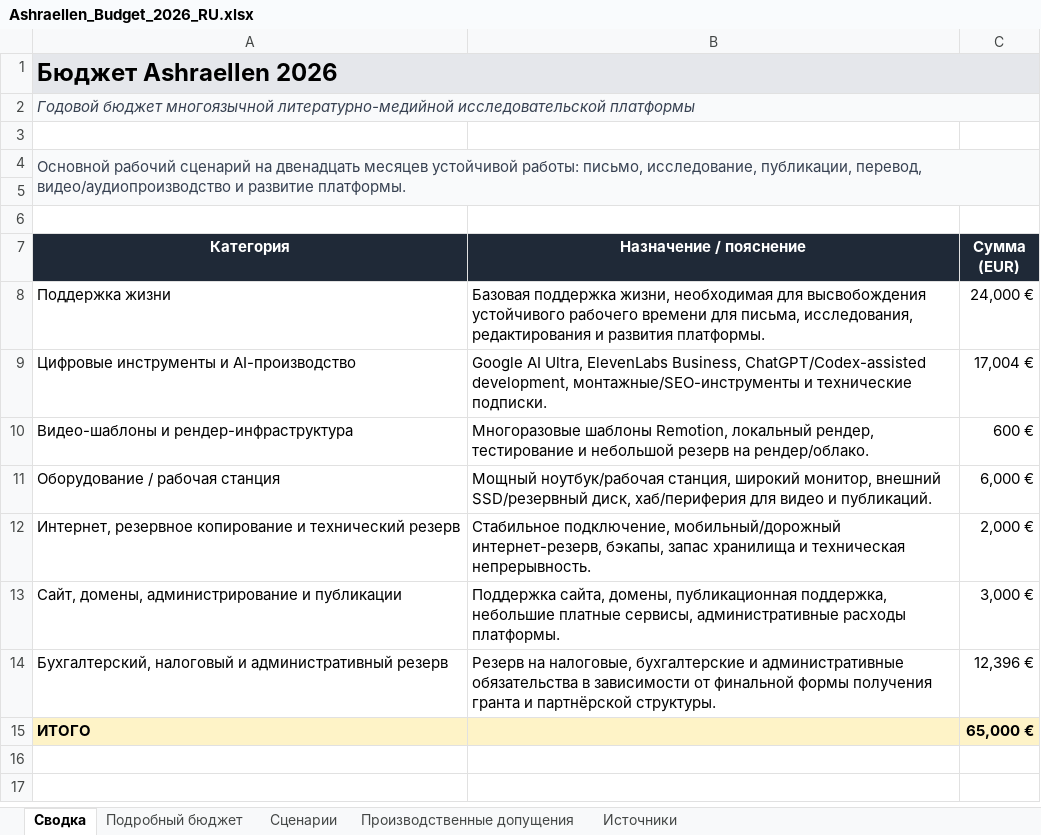
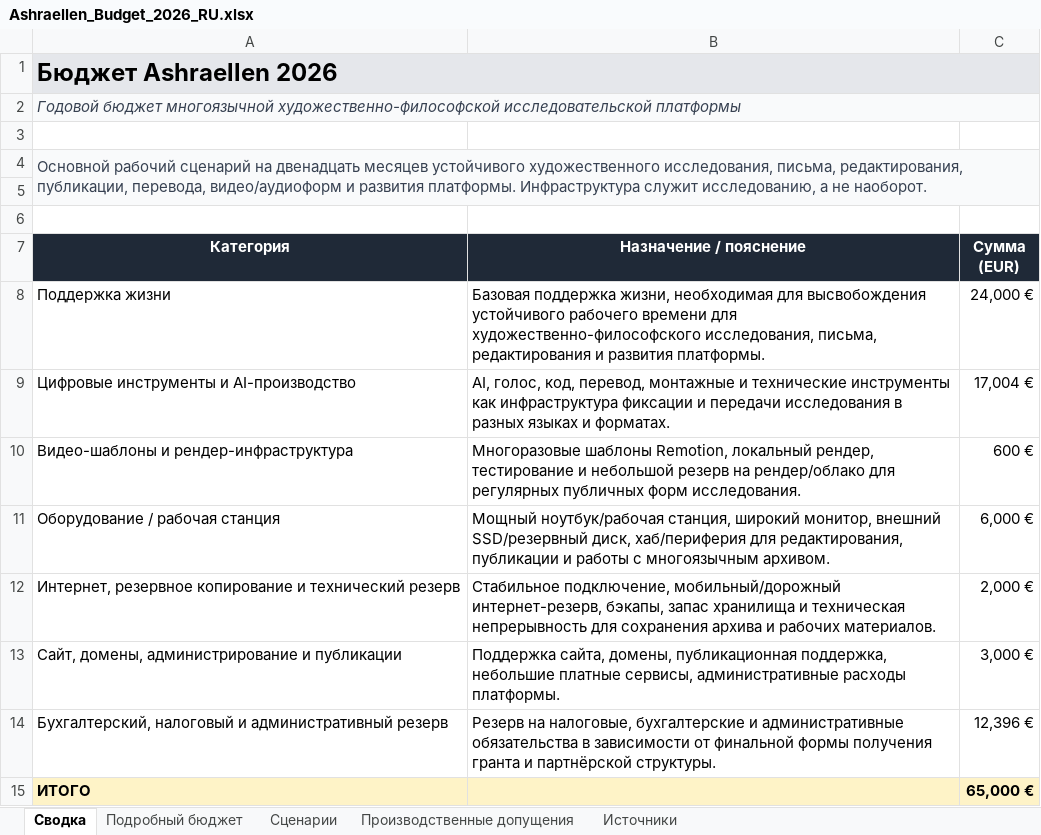
Before and after one commit to Ashraellen/ashraellen, an Excel workbook: assets/docs/Ashraellen_Budget_2026_RU.xlsx, sheet Сводка, drawn as a sheet; values as stored, in another font and other column widths than the file's, no borders; table styles not drawn; the diff names each change by its address in the sheet, - before the commit and + after, or states it on an @@ line.

```diff
--- a/assets/docs/Ashraellen_Budget_2026_RU.xlsx (sheet Сводка)
+++ b/assets/docs/Ashraellen_Budget_2026_RU.xlsx (sheet Сводка)
-A2 (Категория): …бюджет многоязычной литературно-медийной исследовательской платформы
+A2 (Категория): …бюджет многоязычной художественно-философской исследовательской платформы
-A4 (Категория): …двенадцать месяцев устойчивой работы: письмо, исследование, публикации, перевод, видео/аудиопроизводство и развитие платформы.
+A4 (Категория): …двенадцать месяцев устойчивого художественного исследования, письма, редактирования, публикации, перевода, видео/аудиоформ и развития платформы. Инфраструктура служит исследованию, а не наоборот.
-B8 (Назначение / пояснение): …времени для письма, исследования, редактирования и…
+B8 (Назначение / пояснение): …времени для художественно-философского исследования, письма, редактирования и…
-B9 (Назначение / пояснение): Google AI Ultra, ElevenLabs Business, ChatGPT/Codex-assisted development, монтажные/SEO-инструменты и технические подписки.
+B9 (Назначение / пояснение): AI, голос, код, перевод, монтажные и технические инструменты как инфраструктура фиксации и передачи исследования в разных языках и форматах.
-B10 (Назначение / пояснение): …резерв на рендер/облако.
+B10 (Назначение / пояснение): …резерв на рендер/облако для регулярных публичных форм исследования.
-B11 (Назначение / пояснение): …хаб/периферия для видео и публикаций.
+B11 (Назначение / пояснение): …хаб/периферия для редактирования, публикации и работы с многоязычным архивом.
-B12 (Назначение / пояснение): …и техническая непрерывность.
+B12 (Назначение / пояснение): …и техническая непрерывность для сохранения архива и рабочих материалов.
```
Also changed, not shown: sheet Производственные допущения, sheet Подробный бюджет, assets/docs/Ashraellen_Budget_2026_EN.xlsx, 2 other files.
